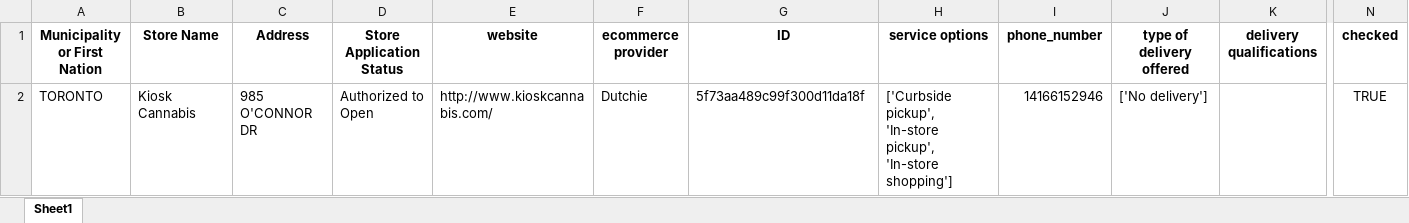
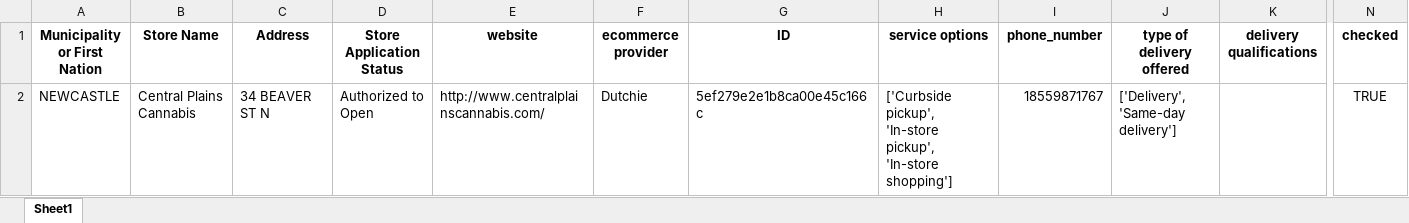
Before and after one commit to lyovaparsyan94/cannabis-shops-scraping, an Excel workbook: platform_scrapper/data/fake_cannabis_used_IDs.xlsx, sheet Sheet1, drawn as a sheet; only a part is shown, gaps mark what is left out; values as stored, in another font and other column widths than the file's, no borders; removed rows and columns are numbered as before the commit, all else as after; rows hold the shown columns only; the diff names each change by its address in the sheet, - before the commit and + after, or states it on an @@ line.

```diff
--- a/platform_scrapper/data/fake_cannabis_used_IDs.xlsx (sheet Sheet1)
+++ b/platform_scrapper/data/fake_cannabis_used_IDs.xlsx (sheet Sheet1)
-row 2: TORONTO | Kiosk Cannabis | 985 O'CONNOR DR | Authorized to Open | http://www.kioskcannabis.com/ | Dutchie | 5f73aa489c99f300d11da18f | ['Curbside pickup', 'In-store pickup', 'In-store shopping'] | 14166152946 | ['No delivery'] |  | TRUE
+row 2: NEWCASTLE | Central Plains Cannabis | 34 BEAVER ST N | Authorized to Open | http://www.centralplainscannabis.com/ | Dutchie | 5ef279e2e1b8ca00e45c166c | ['Curbside pickup', 'In-store pickup', 'In-store shopping'] | 18559871767 | ['Delivery', 'Same-day delivery'] |  | TRUE
```
Also changed, not shown: platform_scrapper/CANNABIS_RESULTS/found_IDs.xlsx, 35 other files.
